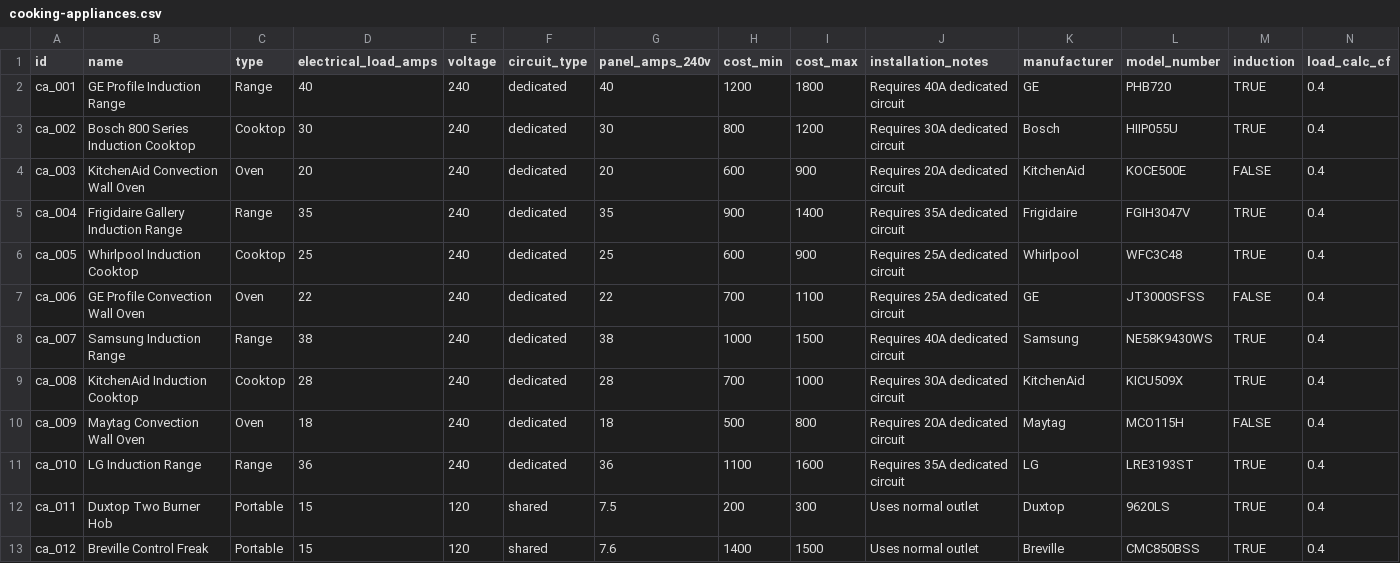
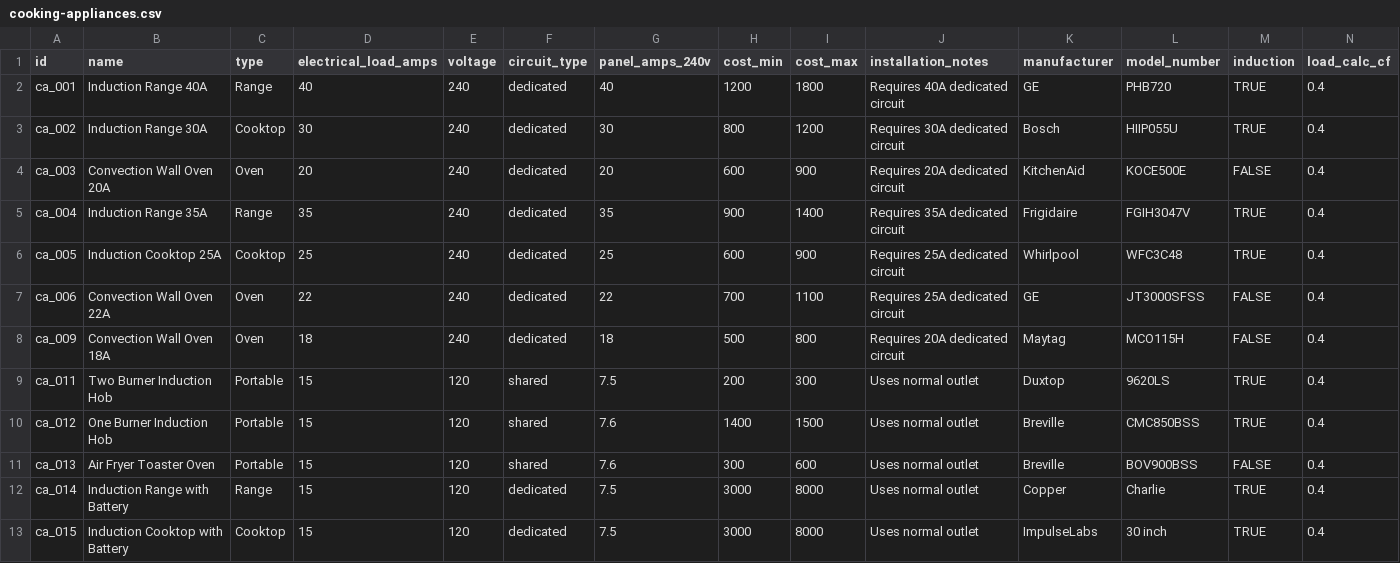
Before and after one commit to steevschmidt/PanelWizard, a CSV file: data/appliances/cooking-appliances.csv, drawn as a sheet.

```diff
--- a/data/appliances/cooking-appliances.csv
+++ b/data/appliances/cooking-appliances.csv
@@ -1,13 +1,13 @@
 id,name,type,electrical_load_amps,voltage,circuit_type,panel_amps_240v,cost_min,cost_max,installation_notes,manufacturer,model_number,induction,load_calc_cf
-ca_001,GE Profile Induction Range,Range,40,240,dedicated,40,1200,1800,Requires 40A dedicated circuit,GE,PHB720,TRUE,0.4
-ca_002,Bosch 800 Series Induction Cooktop,Cooktop,30,240,dedicated,30,800,1200,Requires 30A dedicated circuit,Bosch,HIIP055U,TRUE,0.4
-ca_003,KitchenAid Convection Wall Oven,Oven,20,240,dedicated,20,600,900,Requires 20A dedicated circuit,KitchenAid,KOCE500E,FALSE,0.4
-ca_004,Frigidaire Gallery Induction Range,Range,35,240,dedicated,35,900,1400,Requires 35A dedicated circuit,Frigidaire,FGIH3047V,TRUE,0.4
-ca_005,Whirlpool Induction Cooktop,Cooktop,25,240,dedicated,25,600,900,Requires 25A dedicated circuit,Whirlpool,WFC3C48,TRUE,0.4
-ca_006,GE Profile Convection Wall Oven,Oven,22,240,dedicated,22,700,1100,Requires 25A dedicated circuit,GE,JT3000SFSS,FALSE,0.4
-ca_007,Samsung Induction Range,Range,38,240,dedicated,38,1000,1500,Requires 40A dedicated circuit,Samsung,NE58K9430WS,TRUE,0.4
-ca_008,KitchenAid Induction Cooktop,Cooktop,28,240,dedicated,28,700,1000,Requires 30A dedicated circuit,KitchenAid,KICU509X,TRUE,0.4
-ca_009,Maytag Convection Wall Oven,Oven,18,240,dedicated,18,500,800,Requires 20A dedicated circuit,Maytag,MCO115H,FALSE,0.4
-ca_010,LG Induction Range,Range,36,240,dedicated,36,1100,1600,Requires 35A dedicated circuit,LG,LRE3193ST,TRUE,0.4
-ca_011,Duxtop Two Burner Hob,Portable,15,120,shared,7.5,200,300,Uses normal outlet,Duxtop,9620LS,TRUE,0.4
-ca_012,Breville Control Freak,Portable,15,120,shared,7.6,1400,1500,Uses normal outlet,Breville,CMC850BSS,TRUE,0.4
+ca_001,Induction Range 40A,Range,40,240,dedicated,40,1200,1800,Requires 40A dedicated circuit,GE,PHB720,TRUE,0.4
+ca_002,Induction Range 30A,Cooktop,30,240,dedicated,30,800,1200,Requires 30A dedicated circuit,Bosch,HIIP055U,TRUE,0.4
+ca_003,Convection Wall Oven 20A,Oven,20,240,dedicated,20,600,900,Requires 20A dedicated circuit,KitchenAid,KOCE500E,FALSE,0.4
+ca_004,Induction Range 35A,Range,35,240,dedicated,35,900,1400,Requires 35A dedicated circuit,Frigidaire,FGIH3047V,TRUE,0.4
+ca_005,Induction Cooktop 25A,Cooktop,25,240,dedicated,25,600,900,Requires 25A dedicated circuit,Whirlpool,WFC3C48,TRUE,0.4
+ca_006,Convection Wall Oven 22A,Oven,22,240,dedicated,22,700,1100,Requires 25A dedicated circuit,GE,JT3000SFSS,FALSE,0.4
+ca_009,Convection Wall Oven 18A,Oven,18,240,dedicated,18,500,800,Requires 20A dedicated circuit,Maytag,MCO115H,FALSE,0.4
+ca_011,Two Burner Induction Hob,Portable,15,120,shared,7.5,200,300,Uses normal outlet,Duxtop,9620LS,TRUE,0.4
+ca_012,One Burner Induction Hob,Portable,15,120,shared,7.6,1400,1500,Uses normal outlet,Breville,CMC850BSS,TRUE,0.4
+ca_013,Air Fryer Toaster Oven,Portable,15,120,shared,7.6,300,600,Uses normal outlet,Breville,BOV900BSS,FALSE,0.4
+ca_014,Induction Range with Battery,Range,15,120,dedicated,7.5,3000,8000,Uses normal outlet,Copper,Charlie,TRUE,0.4
+ca_015,Induction Cooktop with Battery,Cooktop,15,120,dedicated,7.5,3000,8000,Uses normal outlet,ImpulseLabs,30 inch,TRUE,0.4
```
Also changed, not shown: data/appliances/clothes-dryers.csv, data/appliances/ev-chargers.csv, 3 other files.
